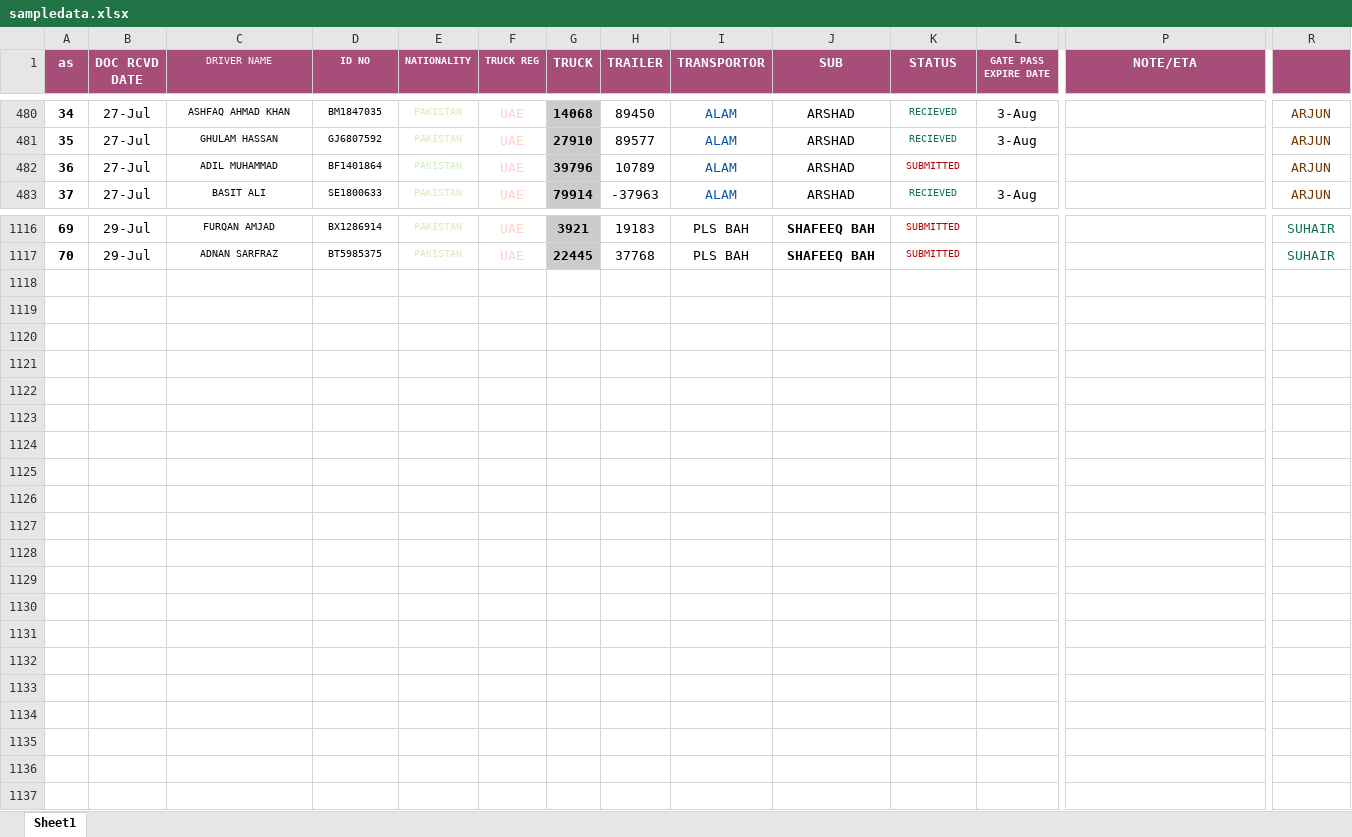
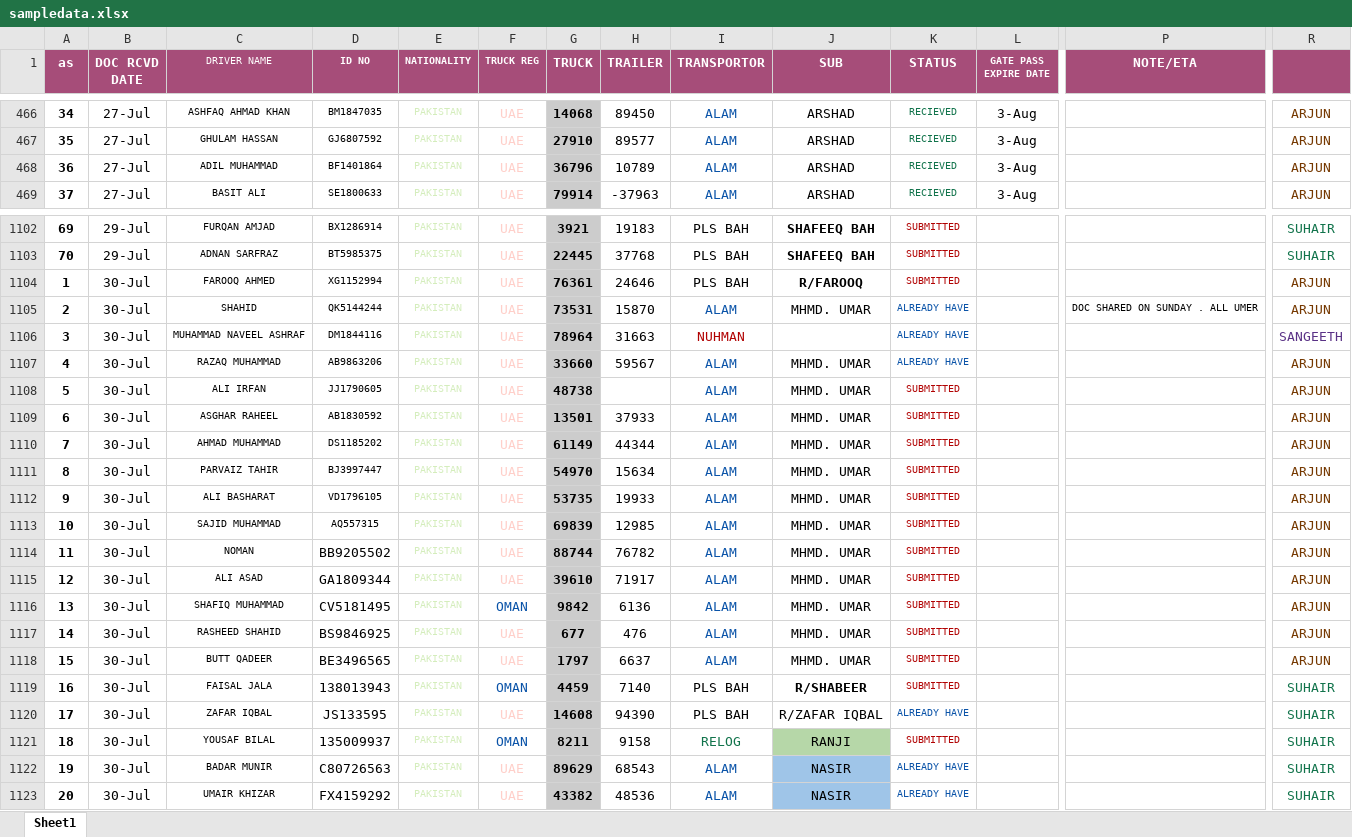
Before and after one commit to connectharundas/global-pacific-truck-search, an Excel workbook: data/sampledata.xlsx, sheet Sheet1, drawn as a sheet; only a part is shown, gaps mark what is left out; values as stored, in another font and other column widths than the file's, no borders; addresses are those after the commit; rows hold the shown columns only; the diff covers the shown part only; the diff names each change by its address in the sheet, - before the commit and + after, or states it on an @@ line.

Commit message:
3012pm

```diff
--- a/data/sampledata.xlsx (sheet Sheet1)
+++ b/data/sampledata.xlsx (sheet Sheet1)
-G468 (TRUCK): 39796
+G468 (TRUCK): 36796
-K468 (STATUS): SUBMITTED
+K468 (STATUS): RECIEVED
-K468 text colour: #B10202
+K468 text colour: #11734B
-L468 (GATE PASS EXPIRE DATE): (empty)
+L468 (GATE PASS EXPIRE DATE): 3-Aug
+row 1104: 1 | 30-Jul | FAROOQ AHMED | XG1152994 | PAKISTAN | UAE | 76361 | 24646 | PLS BAH | R/FAROOQ | SUBMITTED |  |  | ARJUN
+row 1105: 2 | 30-Jul | SHAHID | QK5144244 | PAKISTAN | UAE | 73531 | 15870 | ALAM | MHMD. UMAR | ALREADY HAVE |  | DOC SHARED ON SUNDAY . ALL UMER | ARJUN
+row 1106: 3 | 30-Jul | MUHAMMAD NAVEEL ASHRAF | DM1844116 | PAKISTAN | UAE | 78964 | 31663 | NUHMAN |  | ALREADY HAVE |  |  | SANGEETH
+row 1107: 4 | 30-Jul | RAZAQ MUHAMMAD | AB9863206 | PAKISTAN | UAE | 33660 | 59567 | ALAM | MHMD. UMAR | ALREADY HAVE |  |  | ARJUN
+row 1108: 5 | 30-Jul | ALI IRFAN | JJ1790605 | PAKISTAN | UAE | 48738 |  | ALAM | MHMD. UMAR | SUBMITTED |  |  | ARJUN
+row 1109: 6 | 30-Jul | ASGHAR RAHEEL | AB1830592 | PAKISTAN | UAE | 13501 | 37933 | ALAM | MHMD. UMAR | SUBMITTED |  |  | ARJUN
+row 1110: 7 | 30-Jul | AHMAD MUHAMMAD | DS1185202 | PAKISTAN | UAE | 61149 | 44344 | ALAM | MHMD. UMAR | SUBMITTED |  |  | ARJUN
+row 1111: 8 | 30-Jul | PARVAIZ TAHIR | BJ3997447 | PAKISTAN | UAE | 54970 | 15634 | ALAM | MHMD. UMAR | SUBMITTED |  |  | ARJUN
+row 1112: 9 | 30-Jul | ALI BASHARAT | VD1796105 | PAKISTAN | UAE | 53735 | 19933 | ALAM | MHMD. UMAR | SUBMITTED |  |  | ARJUN
+row 1113: 10 | 30-Jul | SAJID MUHAMMAD | AQ557315 | PAKISTAN | UAE | 69839 | 12985 | ALAM | MHMD. UMAR | SUBMITTED |  |  | ARJUN
+row 1114: 11 | 30-Jul | NOMAN | BB9205502 | PAKISTAN | UAE | 88744 | 76782 | ALAM | MHMD. UMAR | SUBMITTED |  |  | ARJUN
+row 1115: 12 | 30-Jul | ALI ASAD | GA1809344 | PAKISTAN | UAE | 39610 | 71917 | ALAM | MHMD. UMAR | SUBMITTED |  |  | ARJUN
+row 1116: 13 | 30-Jul | SHAFIQ MUHAMMAD | CV5181495 | PAKISTAN | OMAN | 9842 | 6136 | ALAM | MHMD. UMAR | SUBMITTED |  |  | ARJUN
+row 1117: 14 | 30-Jul | RASHEED SHAHID | BS9846925 | PAKISTAN | UAE | 677 | 476 | ALAM | MHMD. UMAR | SUBMITTED |  |  | ARJUN
+row 1118: 15 | 30-Jul | BUTT QADEER | BE3496565 | PAKISTAN | UAE | 1797 | 6637 | ALAM | MHMD. UMAR | SUBMITTED |  |  | ARJUN
+row 1119: 16 | 30-Jul | FAISAL JALA | 138013943 | PAKISTAN | OMAN | 4459 | 7140 | PLS BAH | R/SHABEER | SUBMITTED |  |  | SUHAIR
+row 1120: 17 | 30-Jul | ZAFAR IQBAL | JS133595 | PAKISTAN | UAE | 14608 | 94390 | PLS BAH | R/ZAFAR IQBAL | ALREADY HAVE |  |  | SUHAIR
+row 1121: 18 | 30-Jul | YOUSAF BILAL | 135009937 | PAKISTAN | OMAN | 8211 | 9158 | RELOG | RANJI | SUBMITTED |  |  | SUHAIR
+row 1122: 19 | 30-Jul | BADAR MUNIR | C80726563 | PAKISTAN | UAE | 89629 | 68543 | ALAM | NASIR | ALREADY HAVE |  |  | SUHAIR
+row 1123: 20 | 30-Jul | UMAIR KHIZAR | FX4159292 | PAKISTAN | UAE | 43382 | 48536 | ALAM | NASIR | ALREADY HAVE |  |  | SUHAIR
```
Also changed, not shown: 14 removed rows, 7 edited cells, cell formats and row numbers in column A elsewhere in this sheet.
